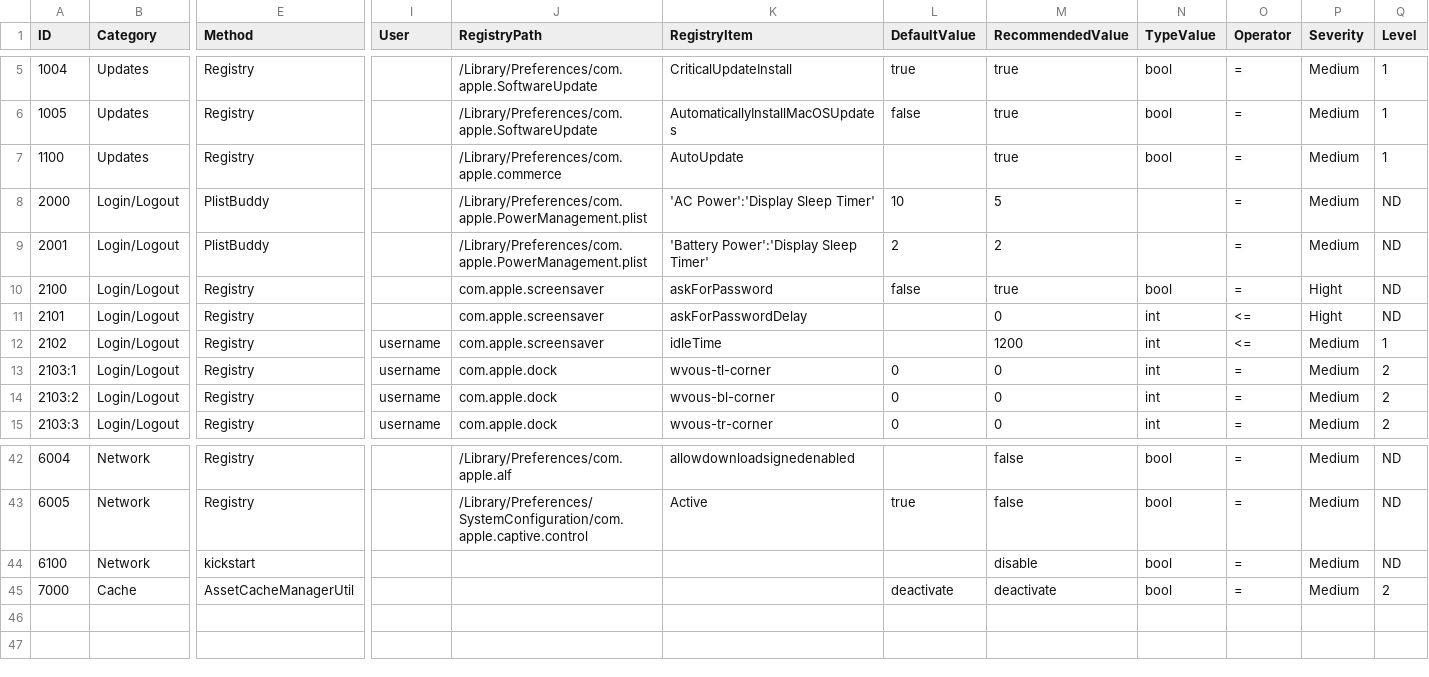
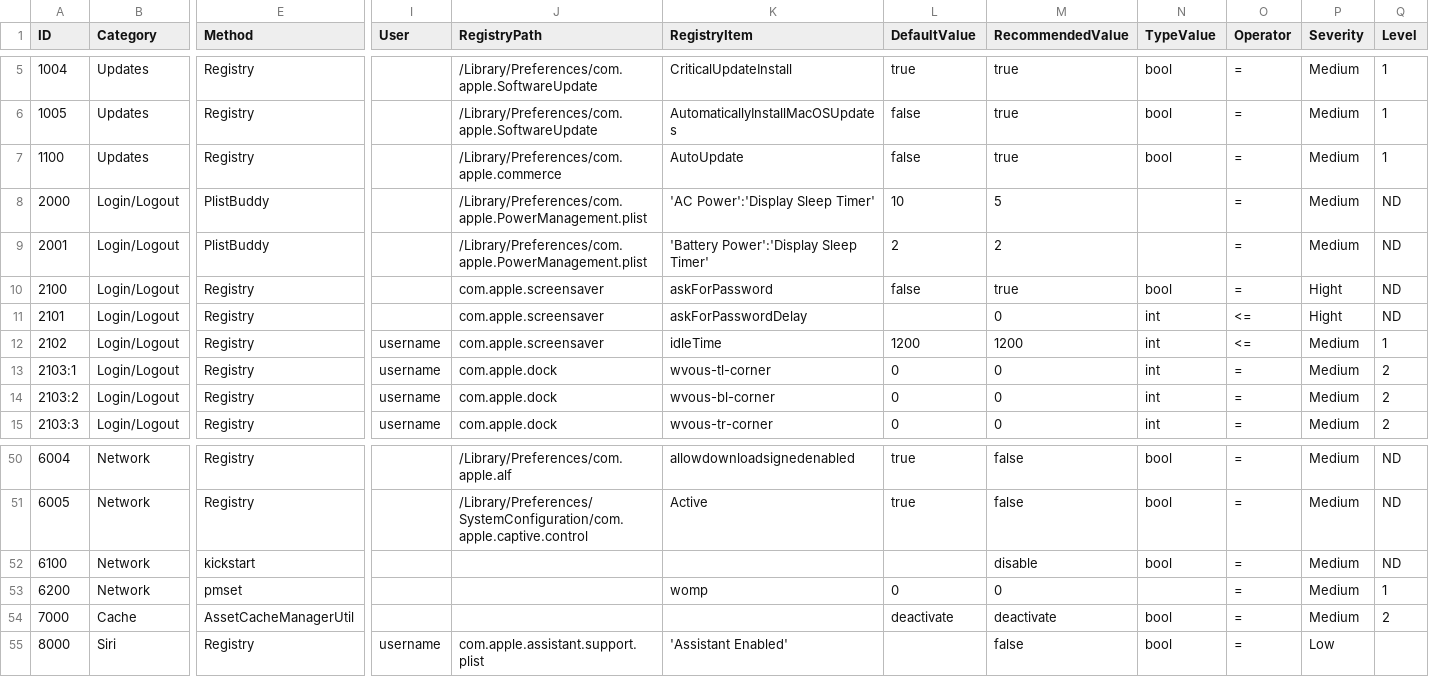
Before and after one commit to CRYPT-ON-IT/policies_hardening_interface, a CSV file: interface/macos/data/finding_list_ataumo_machine.csv, drawn as a sheet; only a part is shown, gaps mark what is left out; addresses are those after the commit; rows hold the shown columns only; the diff covers the shown part only; the diff names each change by its address in the sheet, - before the commit and + after, or states it on an @@ line.

```diff
--- a/interface/macos/data/finding_list_ataumo_machine.csv
+++ b/interface/macos/data/finding_list_ataumo_machine.csv
-L7 (DefaultValue): (empty)
+L7 (DefaultValue): false
-L12 (DefaultValue): (empty)
+L12 (DefaultValue): 1200
-L50 (DefaultValue): (empty)
+L50 (DefaultValue): true
+row 53: 6200 | Network | pmset |  |  | womp | 0 | 0 |  | = | Medium | 1
+row 55: 8000 | Siri | Registry | username | com.apple.assistant.support.plist | 'Assistant Enabled' |  | false | bool | = | Low
```
Also changed, not shown: 8 added rows and 22 edited cells elsewhere in this file, interface/macos/data/finding_list_machine_UIX.csv.
